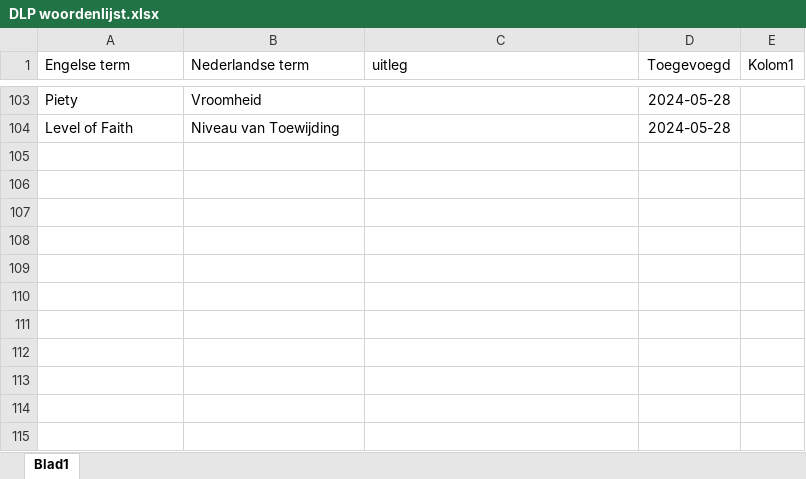
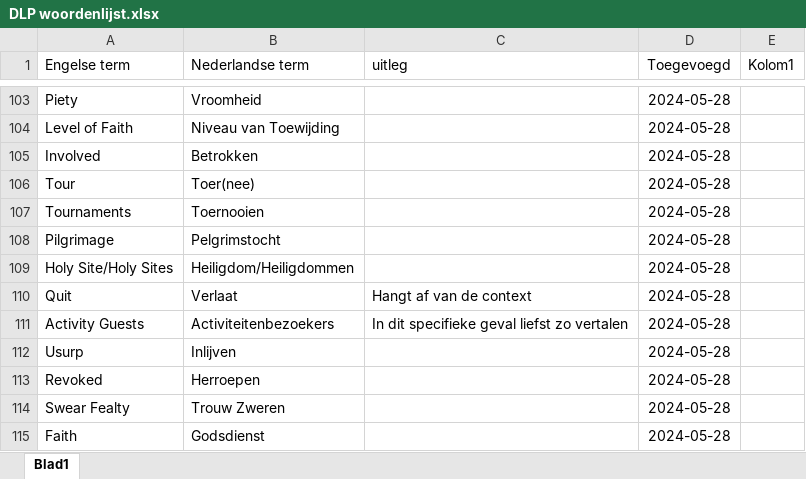
Before and after one commit to jppeer123/DLP, an Excel workbook: DLP woordenlijst.xlsx, sheet Blad1, drawn as a sheet; only a part is shown, gaps mark what is left out; values as stored, in another font and other column widths than the file's, no borders; table styles not drawn; the diff names each change by its address in the sheet, - before the commit and + after, or states it on an @@ line.

```diff
--- a/DLP woordenlijst.xlsx (sheet Blad1)
+++ b/DLP woordenlijst.xlsx (sheet Blad1)
+row 105: Involved | Betrokken |  | 2024-05-28
+row 106: Tour | Toer(nee) |  | 2024-05-28
+row 107: Tournaments | Toernooien |  | 2024-05-28
+row 108: Pilgrimage | Pelgrimstocht |  | 2024-05-28
+row 109: Holy Site/Holy Sites | Heiligdom/Heiligdommen |  | 2024-05-28
+row 110: Quit | Verlaat | Hangt af van de context | 2024-05-28
+row 111: Activity Guests | Activiteitenbezoekers | In dit specifieke geval liefst zo vertalen | 2024-05-28
+row 112: Usurp | Inlijven |  | 2024-05-28
+row 113: Revoked | Herroepen |  | 2024-05-28
+row 114: Swear Fealty | Trouw Zweren |  | 2024-05-28
+row 115: Faith | Godsdienst |  | 2024-05-28
```
Also changed, not shown: 6 other files.
